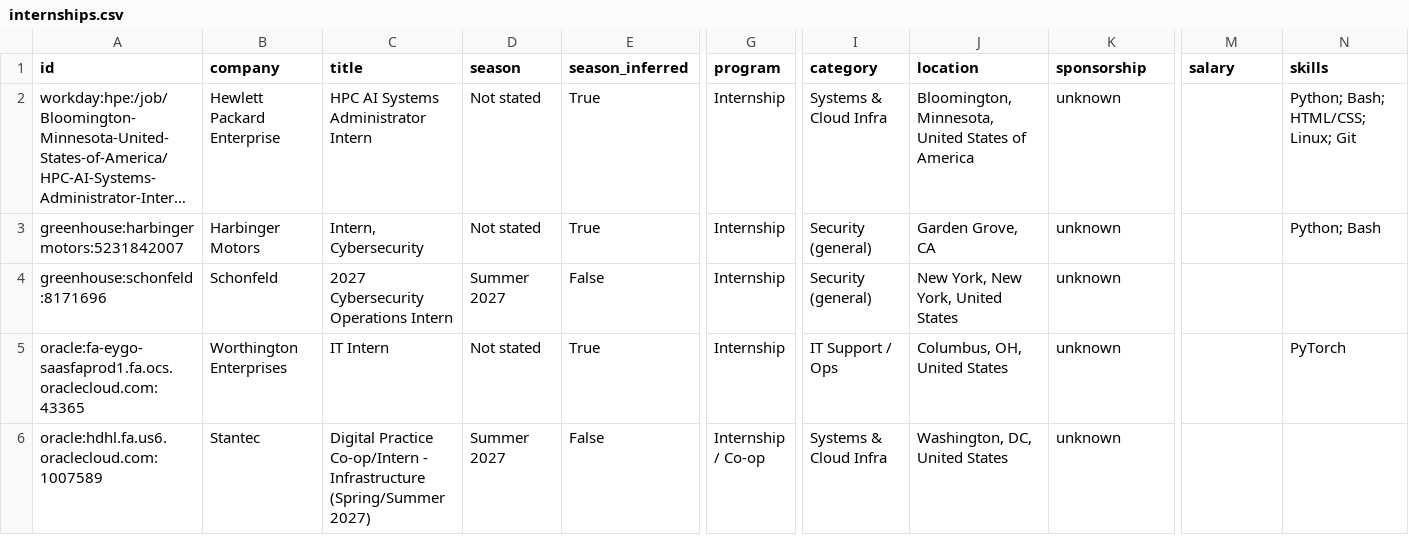
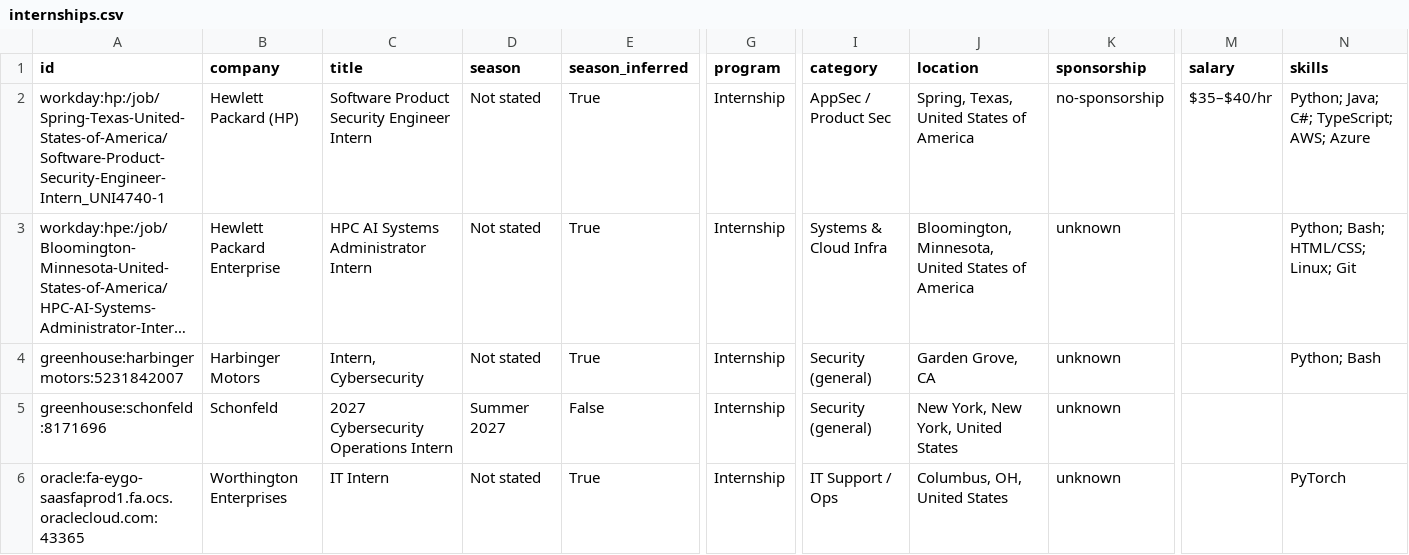
Before and after one commit to ihrtkaii/secnet-internships, a CSV file: data/internships.csv, drawn as a sheet; only a part is shown, gaps mark what is left out; the shorter side is filled out with more unchanged rows; long unchanged cells end in …; rows hold the shown columns only; the diff names each change by its address in the sheet, - before the commit and + after, or states it on an @@ line.

```diff
--- a/data/internships.csv
+++ b/data/internships.csv
+row 2: workday:hp:/job/Spring-Texas-United-States-of-America/Software-Product-Security-Engineer-Intern_UNI4740-1 | Hewlett Packard (HP) | Software Product Security Engineer Intern | Not stated | True | Internship | AppSec / Product Sec | Spring, Texas, United States of America | no-sponsorship | $35–$40/hr | Python; Java; C#; TypeScript; AWS; Azure
```
Also changed, not shown: docs/internships.csv, 15 other files.
